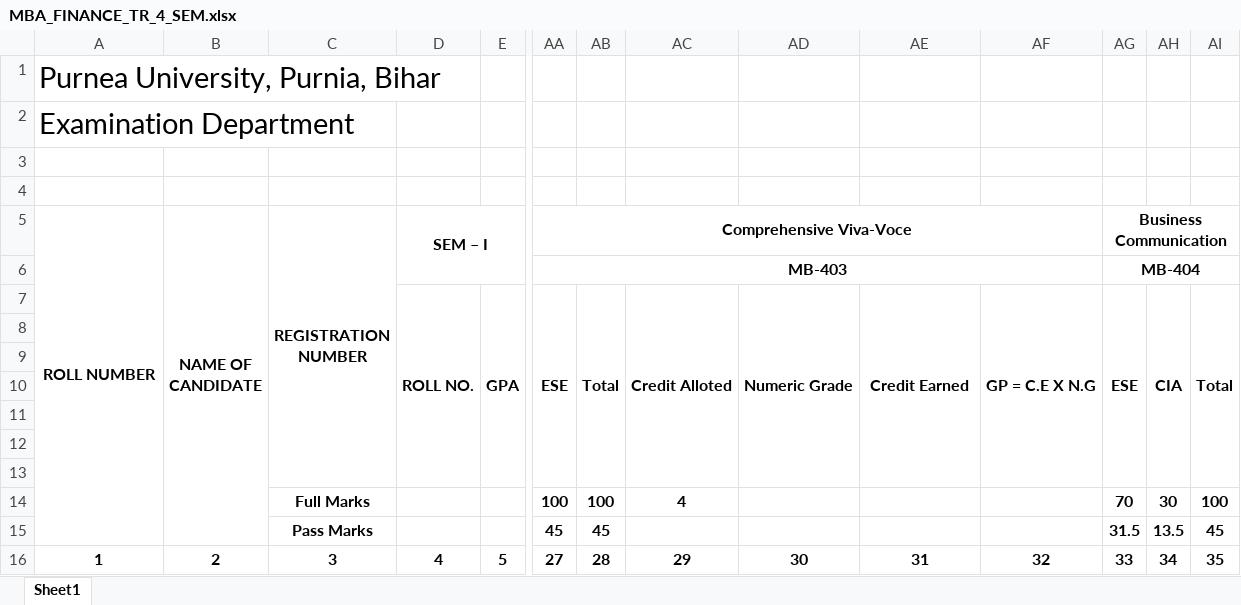
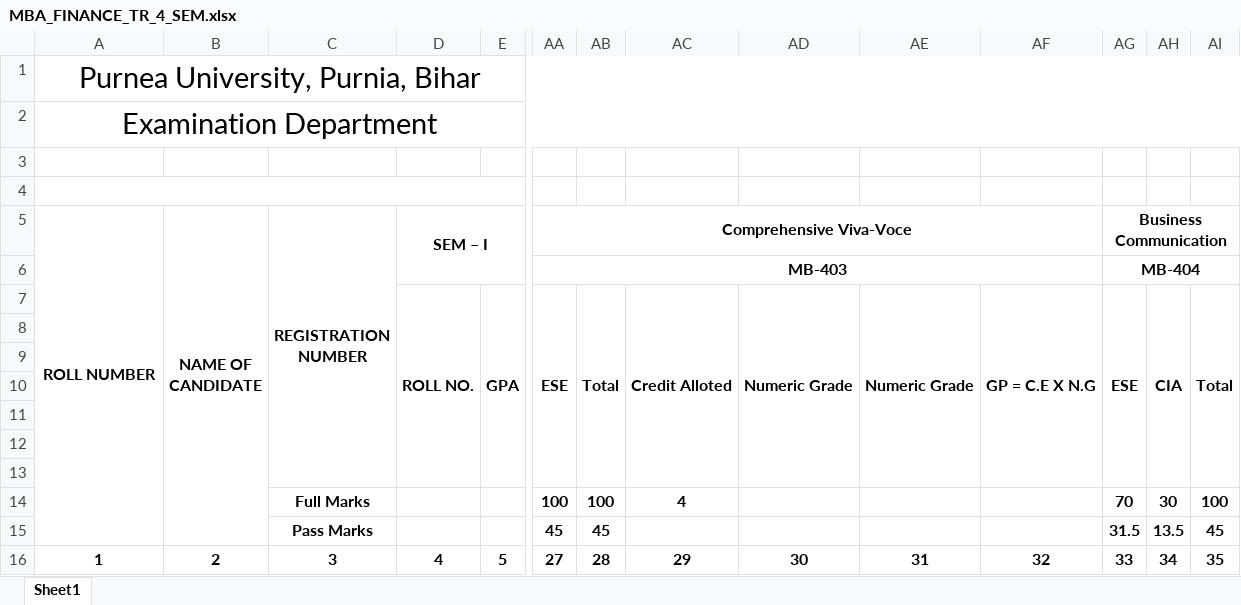
Before and after one commit to hemendrameena8817/purnia-univercity, an Excel workbook: mba_sem/static/tr/MBA_FINANCE_TR_4_SEM.xlsx, sheet Sheet1, drawn as a sheet; only a part is shown, gaps mark what is left out; values as stored, in another font and other column widths than the file's, no borders; charts and pictures not drawn; the diff names each change by its address in the sheet, - before the commit and + after, or states it on an @@ line.

Commit message:
mba_sem changes numericial grade based upon cgpa

```diff
--- a/mba_sem/static/tr/MBA_FINANCE_TR_4_SEM.xlsx (sheet Sheet1)
+++ b/mba_sem/static/tr/MBA_FINANCE_TR_4_SEM.xlsx (sheet Sheet1)
-A1:A2 alignment: left
+A1:A2 alignment: center
+A1:AY1 merged
+A2:AY2 merged
+A4:Z4 merged
-AE7: Credit Earned
+AE7: Numeric Grade
```
Also changed, not shown: charts or pictures, mba_sem/static/tr/MBA_HR_TR_4_SEM.xlsx, mba_sem/static/tr/MBA_MARKETING_TR_4_SEM.xlsx, 4 other files.
